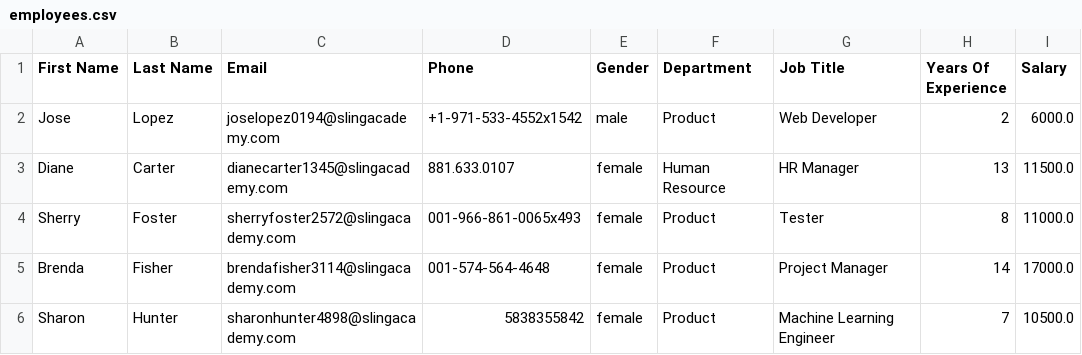
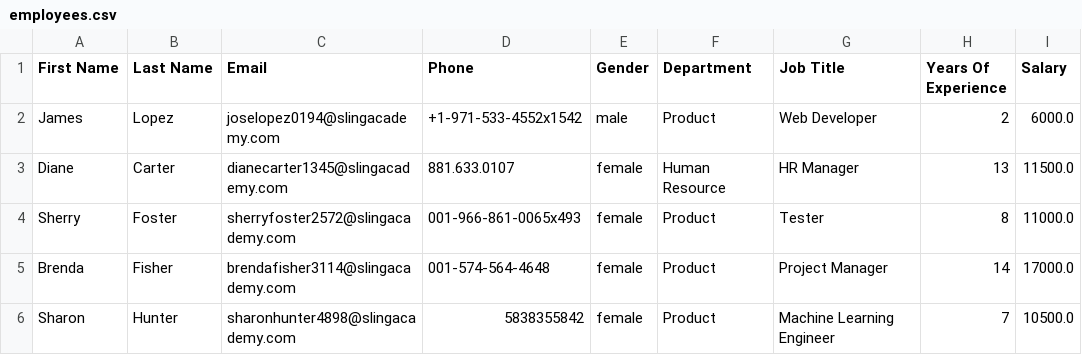
Before and after one commit to TriCao22406/Final, a CSV file: database/employees.csv, drawn as a sheet; only a part is shown.

Commit message:
commit

```diff
--- a/database/employees.csv
+++ b/database/employees.csv
@@ -1,3 +1,3 @@
 First Name,Last Name,Email,Phone,Gender,Department,Job Title,Years Of Experience,Salary
-Jose,Lopez,joselopez0194@slingacademy.com,+1-971-533-4552x1542,male,Product,Web Developer,2,6000.0
+James,Lopez,joselopez0194@slingacademy.com,+1-971-533-4552x1542,male,Product,Web Developer,2,6000.0
 Diane,Carter,dianecarter1345@slingacademy.com,881.633.0107,female,Human Resource,HR Manager,13,11500.0
```
